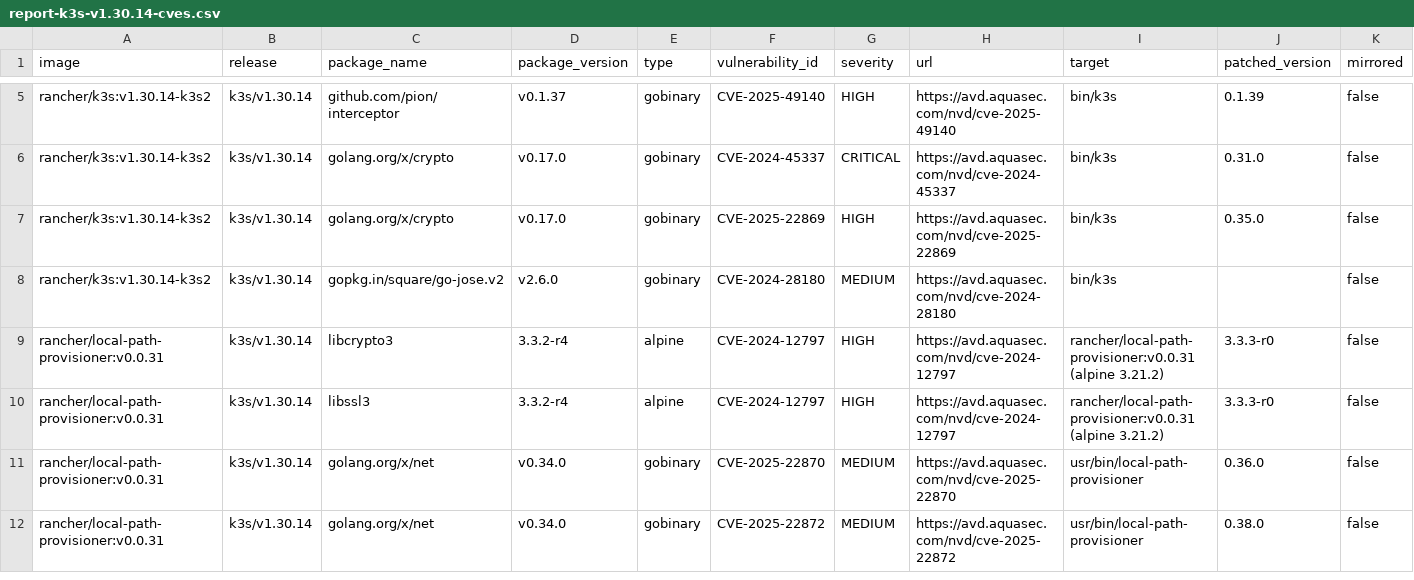
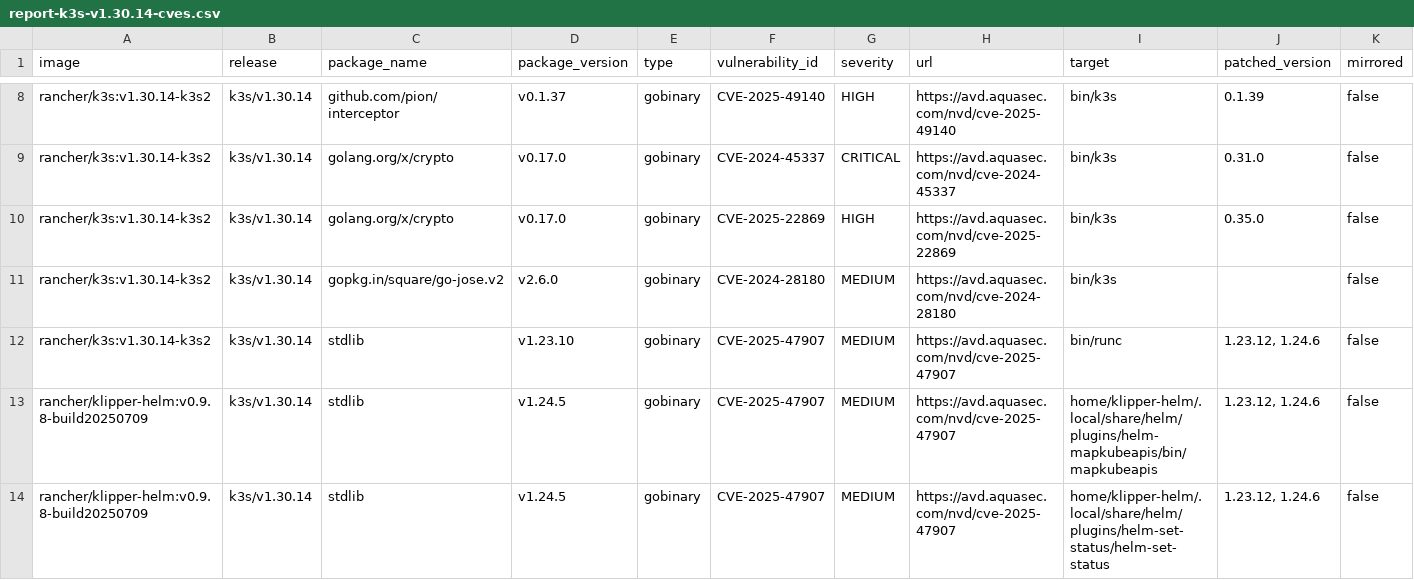
Before and after one commit to k3s-io/scans, a CSV file: docs/csv/report-k3s-v1.30.14-cves.csv, drawn as a sheet; only a part is shown, gaps mark what is left out; the shorter side is filled out with more unchanged rows; rows hold the shown columns only; the diff covers the shown part only; the diff names each change by its address in the sheet, - before the commit and + after, or states it on an @@ line.

```diff
--- a/docs/csv/report-k3s-v1.30.14-cves.csv
+++ b/docs/csv/report-k3s-v1.30.14-cves.csv
+row 12: rancher/k3s:v1.30.14-k3s2 | k3s/v1.30.14 | stdlib | v1.23.10 | gobinary | CVE-2025-47907 | MEDIUM | https://avd.aquasec.com/nvd/cve-2025-47907 | bin/runc | 1.23.12, 1.24.6 | false
+row 13: rancher/klipper-helm:v0.9.8-build20250709 | k3s/v1.30.14 | stdlib | v1.24.5 | gobinary | CVE-2025-47907 | MEDIUM | https://avd.aquasec.com/nvd/cve-2025-47907 | home/klipper-helm/.local/share/helm/plugins/helm-mapkubeapis/bin/mapkubeapis | 1.23.12, 1.24.6 | false
+row 14: rancher/klipper-helm:v0.9.8-build20250709 | k3s/v1.30.14 | stdlib | v1.24.5 | gobinary | CVE-2025-47907 | MEDIUM | https://avd.aquasec.com/nvd/cve-2025-47907 | home/klipper-helm/.local/share/helm/plugins/helm-set-status/helm-set-status | 1.23.12, 1.24.6 | false
```
Also changed, not shown: 5 added rows elsewhere in this file, docs/csv/report-k3s-v1.31.11-cves.csv, docs/csv/report-k3s-v1.32.7-cves.csv, 5 other files.
